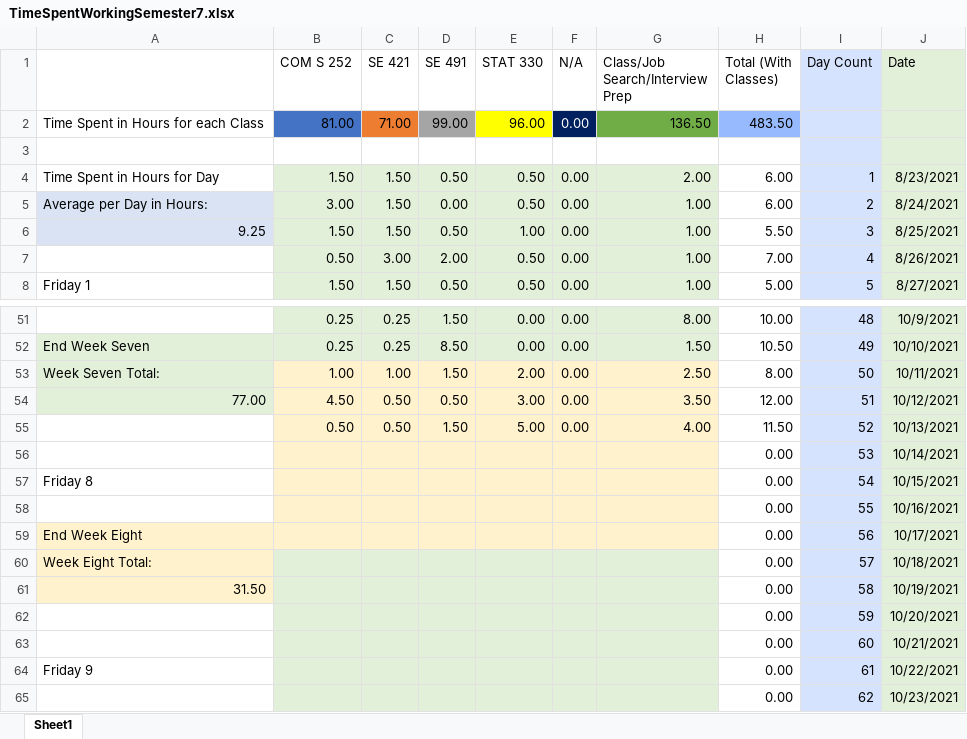
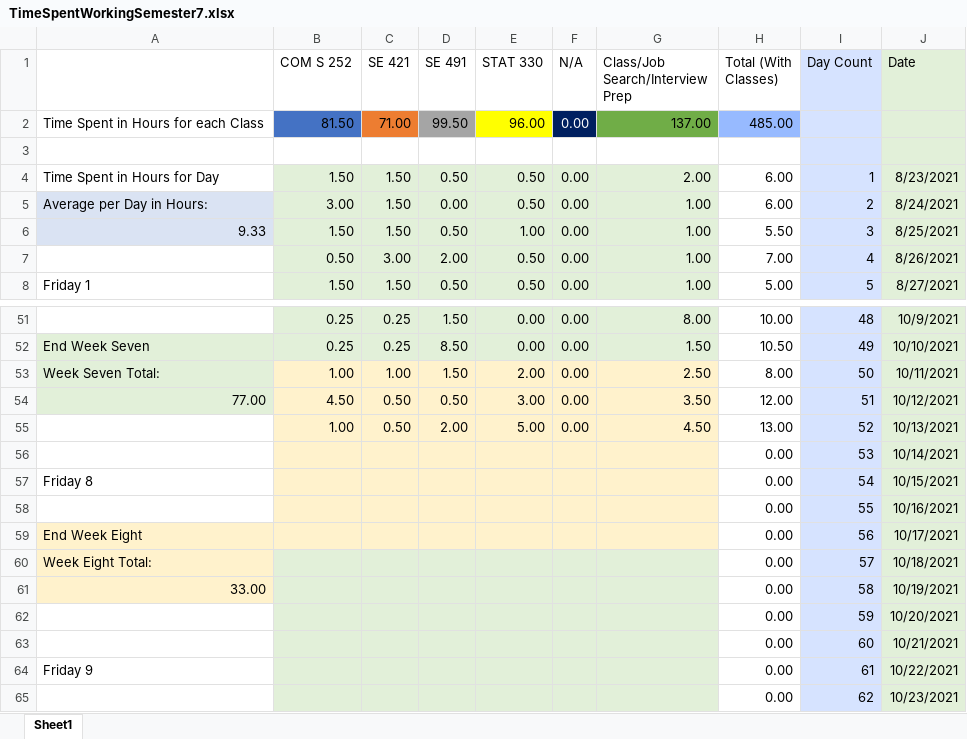
Before and after one commit to mghoskins/mghoskins-Data, an Excel workbook: CollegeSemesterWork/TimeSpentWorkingSemester7.xlsx, sheet Sheet1, drawn as a sheet; only a part is shown, gaps mark what is left out; values as stored, in another font and other column widths than the file's, no borders; charts and pictures and conditional formats not drawn; the diff names each change by its address in the sheet, - before the commit and + after, or states it on an @@ line.

Commit message:
zoiks

```diff
--- a/CollegeSemesterWork/TimeSpentWorkingSemester7.xlsx (sheet Sheet1)
+++ b/CollegeSemesterWork/TimeSpentWorkingSemester7.xlsx (sheet Sheet1)
-B2 (COM S 252): 81.00
+B2 (COM S 252): 81.50
-D2 (SE 491): 99.00
+D2 (SE 491): 99.50
-G2 (Class/Job Search/Interview Prep): 136.50
+G2 (Class/Job Search/Interview Prep): 137.00
-H2 (Total (With Classes)): 483.50
+H2 (Total (With Classes)): 485.00
-A6: 9.25
+A6: 9.33
-B55 (COM S 252): 0.50
+B55 (COM S 252): 1.00
-D55 (SE 491): 1.50
+D55 (SE 491): 2.00
-G55 (Class/Job Search/Interview Prep): 4.00
+G55 (Class/Job Search/Interview Prep): 4.50
-H55 (Total (With Classes)): 11.50
+H55 (Total (With Classes)): 13.00
-A61: 31.50
+A61: 33.00
```
Also changed, not shown: charts or pictures.
